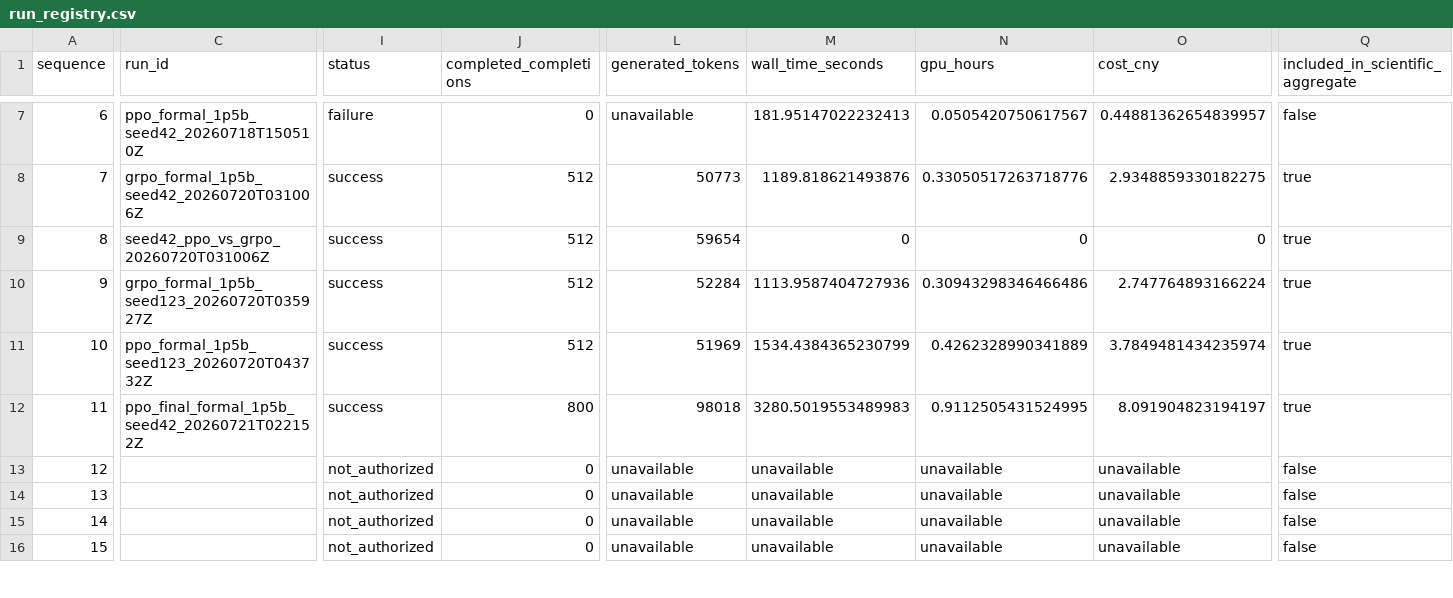
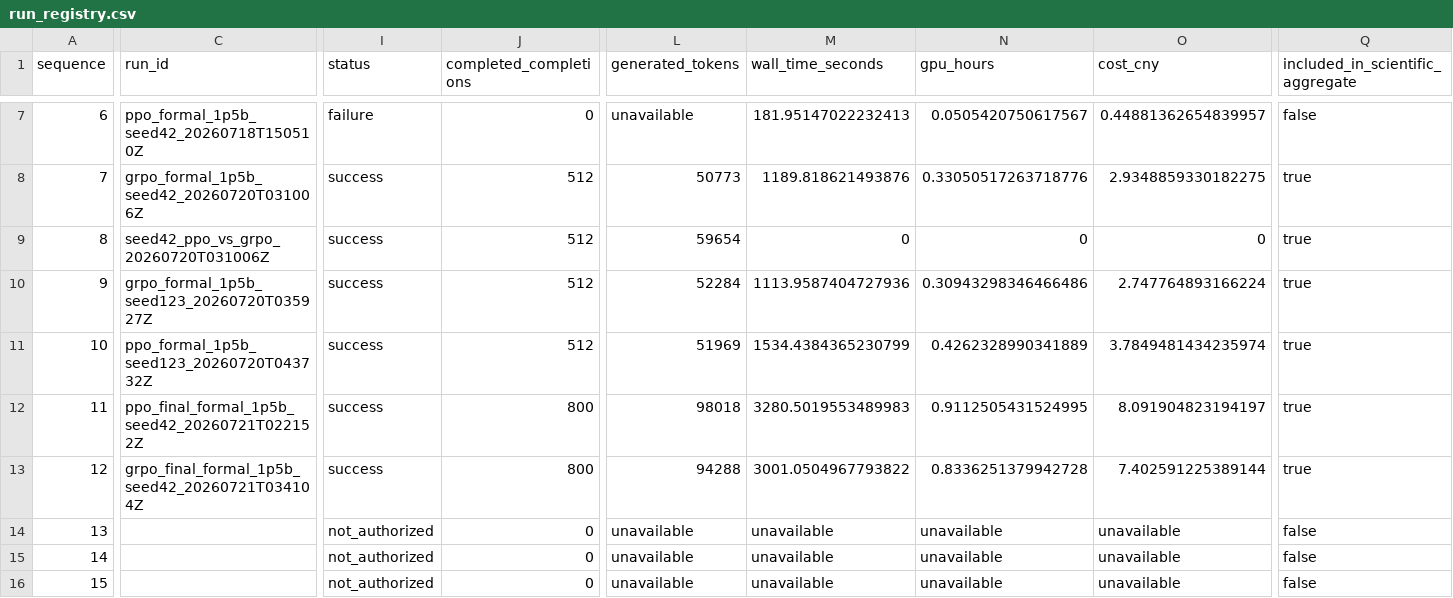
Before and after one commit to sherrywan717/ppo-vs-grpo-math-rlvr, a CSV file: reports/formal_1p5b/run_registry.csv, drawn as a sheet; only a part is shown, gaps mark what is left out; the diff covers the shown part only; the diff names each change by its address in the sheet, - before the commit and + after, or states it on an @@ line.

Commit message:
experiment: record GRPO seed 42 final evaluation

```diff
--- a/reports/formal_1p5b/run_registry.csv
+++ b/reports/formal_1p5b/run_registry.csv
-C13 (run_id): (empty)
+C13 (run_id): grpo_final_formal_1p5b_seed42_20260721T034104Z
-I13 (status): not_authorized
+I13 (status): success
-J13 (completed_completions): 0
+J13 (completed_completions): 800
-L13 (generated_tokens): unavailable
+L13 (generated_tokens): 94288
-M13 (wall_time_seconds): unavailable
+M13 (wall_time_seconds): 3001.0504967793822
-N13 (gpu_hours): unavailable
+N13 (gpu_hours): 0.8336251379942728
-O13 (cost_cny): unavailable
+O13 (cost_cny): 7.402591225389144
-Q13 (included_in_scientific_aggregate): false
+Q13 (included_in_scientific_aggregate): true
```
Also changed, not shown: 3 edited cells elsewhere in this file, 53 other files.
